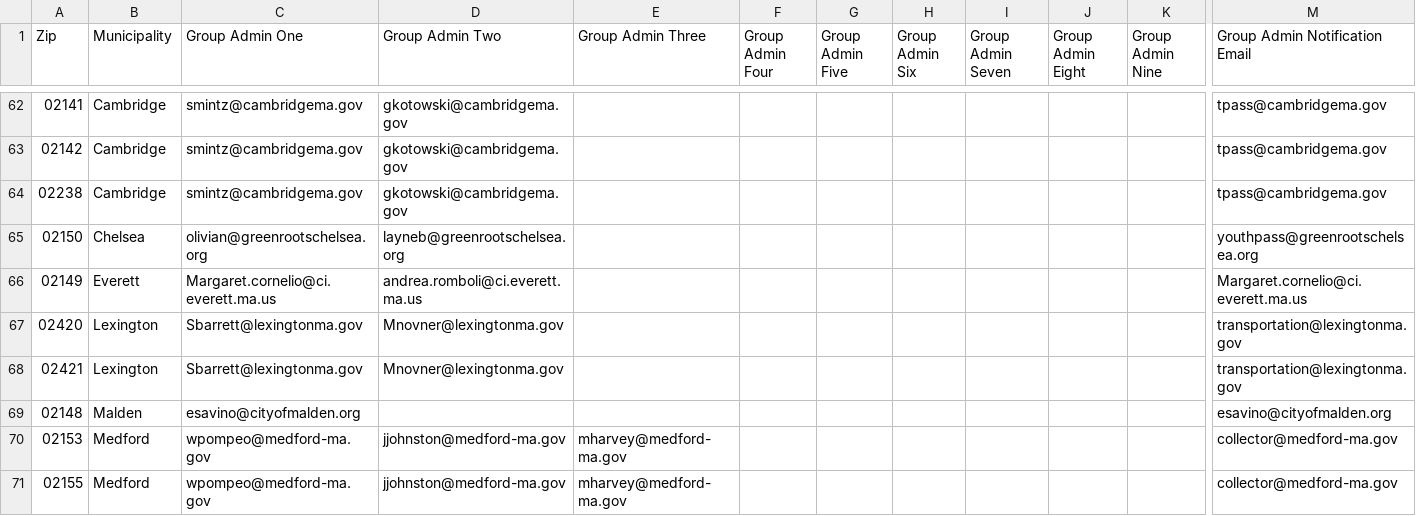
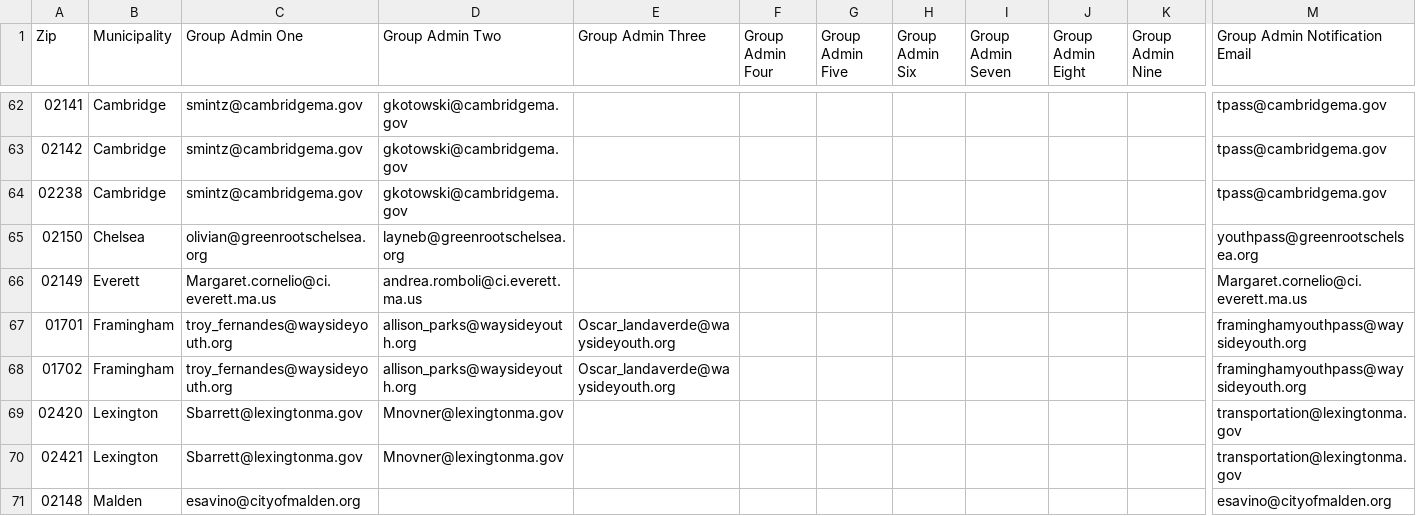
Before and after one commit to mbta/reduced_fares, a CSV file: data_sources/Production Department Permissions Data Source.csv, drawn as a sheet; only a part is shown, gaps mark what is left out; the shorter side is filled out with more unchanged rows; rows hold the shown columns only; the diff names each change by its address in the sheet, - before the commit and + after, or states it on an @@ line.

```diff
--- a/data_sources/Production Department Permissions Data Source.csv
+++ b/data_sources/Production Department Permissions Data Source.csv
+row 67: 01701 | Framingham | troy_fernandes@waysideyouth.org | allison_parks@waysideyouth.org | Oscar_landaverde@waysideyouth.org |  |  |  |  |  |  | framinghamyouthpass@waysideyouth.org
+row 68: 01702 | Framingham | troy_fernandes@waysideyouth.org | allison_parks@waysideyouth.org | Oscar_landaverde@waysideyouth.org |  |  |  |  |  |  | framinghamyouthpass@waysideyouth.org
```
Also changed, not shown: data_sources/PreProd Department Permissions Data Source.csv, data_sources/Training Department Permissions Data Source.csv, 1 other file.
